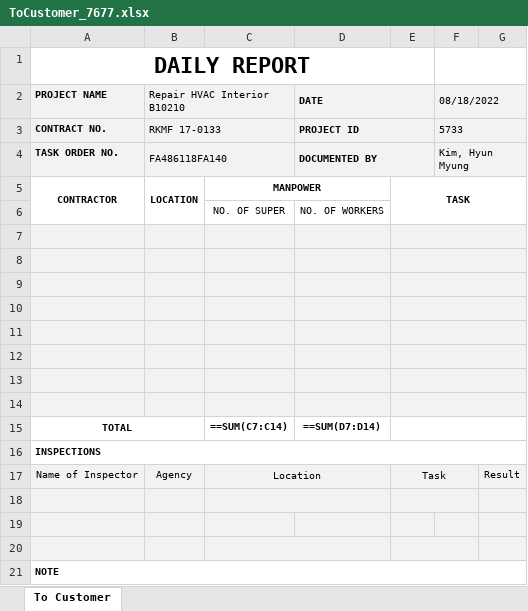
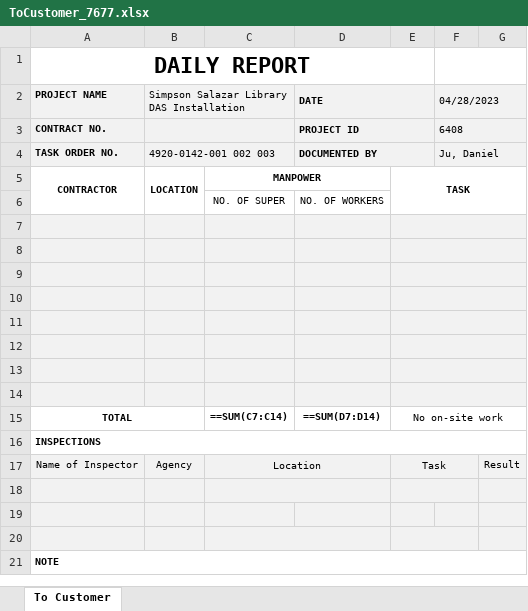
Before and after one commit to Exbon/exbon-daily-report, an Excel workbook: public/record/ToCustomer_7677.xlsx, sheet To Customer, drawn as a sheet; values as stored, in another font and other column widths than the file's, no borders; formulas without a stored value are shown as written; charts and pictures not drawn; the diff names each change by its address in the sheet, - before the commit and + after, or states it on an @@ line.

```diff
--- a/public/record/ToCustomer_7677.xlsx (sheet To Customer)
+++ b/public/record/ToCustomer_7677.xlsx (sheet To Customer)
-B2: Repair HVAC Interior B10210
+B2: Simpson Salazar Library DAS Installation
-F2: 08/18/2022
+F2: 04/28/2023
-B3: RKMF 17-0133
+B3: (empty)
-F3 (04/28/2023): 5733
+F3 (04/28/2023): 6408
-B4: FA486118FA140
+B4: 4920-0142-001 002 003
-F4 (04/28/2023): Kim, Hyun Myung
+F4 (04/28/2023): Ju, Daniel
-E15: (empty)
+E15: No on-site work
```
Also changed, not shown: public/record/ToCustomer_5023.xlsx, public/record/ToCustomer_7219.xlsx, 5 other files.
